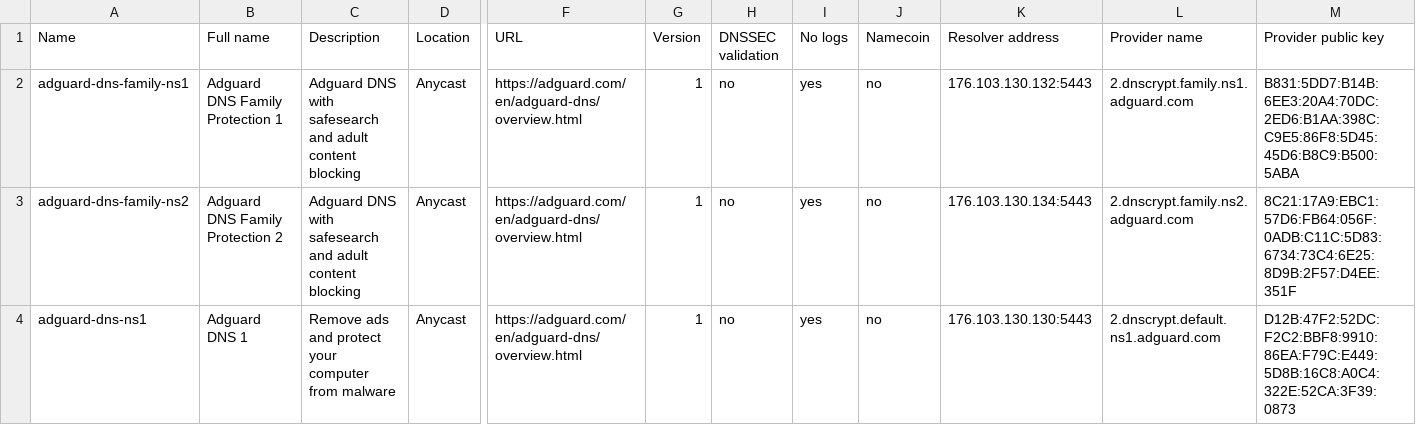
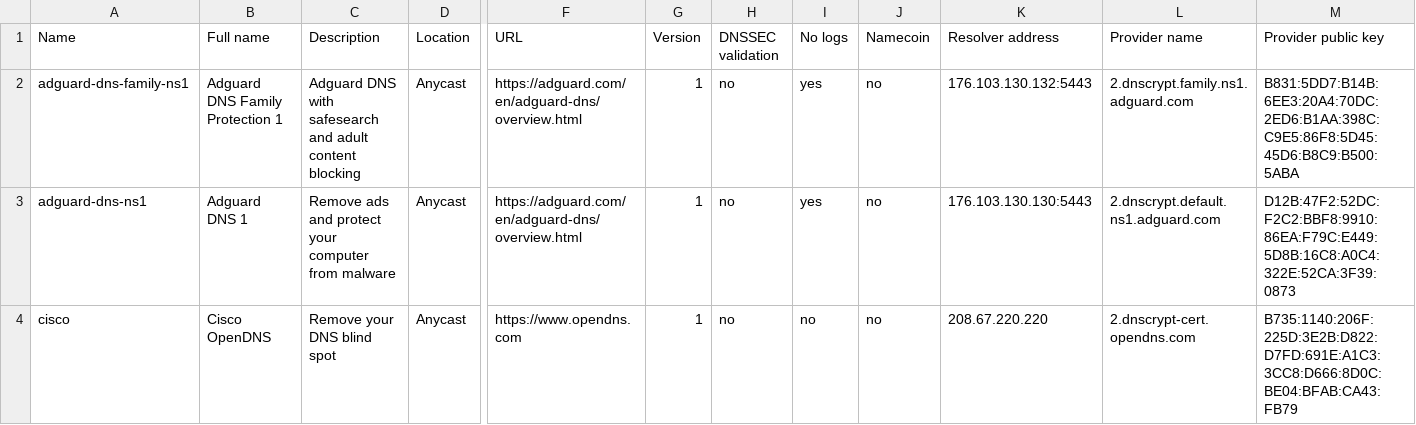
Before and after one commit to dyne/dnscrypt-proxy, a CSV file: dnscrypt-resolvers.csv, drawn as a sheet; only a part is shown, gaps mark what is left out; the shorter side is filled out with more unchanged rows; rows hold the shown columns only; the diff covers the shown part only; the diff names each change by its address in the sheet, - before the commit and + after, or states it on an @@ line.

```diff
--- a/dnscrypt-resolvers.csv
+++ b/dnscrypt-resolvers.csv
-row 3: adguard-dns-family-ns2 | Adguard DNS Family Protection 2 | Adguard DNS with safesearch and adult content blocking | Anycast | https://adguard.com/en/adguard-dns/overview.html | 1 | no | yes | no | 176.103.130.134:5443 | 2.dnscrypt.family.ns2.adguard.com | 8C21:17A9:EBC1:57D6:FB64:056F:0ADB:C11C:5D83:6734:73C4:6E25:8D9B:2F57:D4EE:351F
```
Also changed, not shown: 8 removed rows elsewhere in this file, 2 other files.
